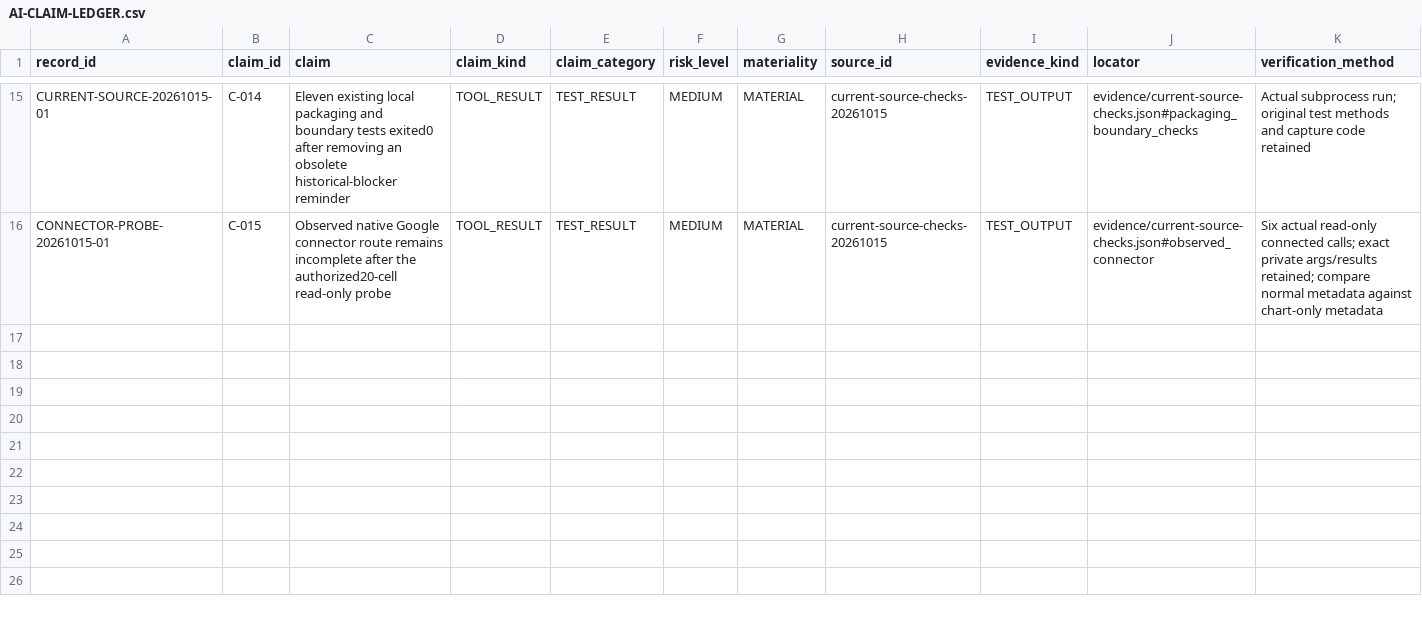
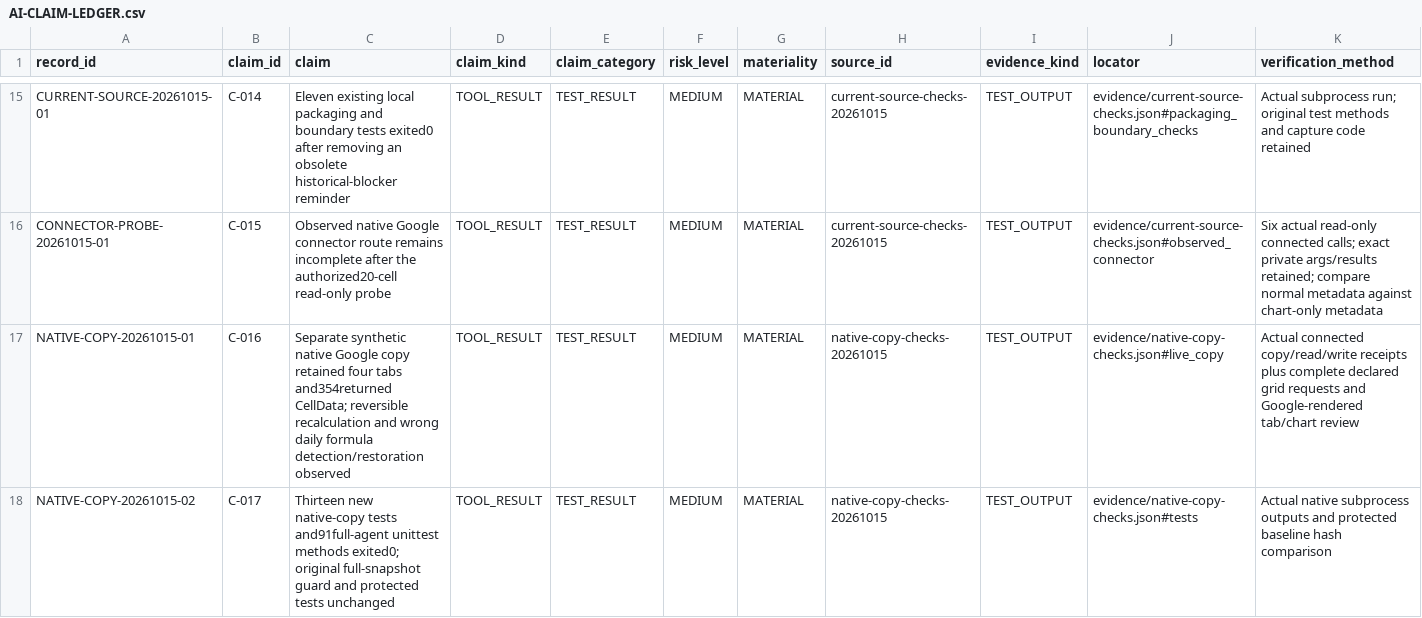
Before and after one commit to nikpanaev/report-kit-agent, a CSV file: AI-CLAIM-LEDGER.csv, drawn as a sheet; only a part is shown, gaps mark what is left out; rows hold the shown columns only; the diff names each change by its address in the sheet, - before the commit and + after, or states it on an @@ line.

Commit message:
feat(sheets): verify native workbook copies

```diff
--- a/AI-CLAIM-LEDGER.csv
+++ b/AI-CLAIM-LEDGER.csv
+row 17: NATIVE-COPY-20261015-01 | C-016 | Separate synthetic native Google copy retained four tabs and354returned CellData; reversible recalculation and wrong daily formula detection/restoration observed | TOOL_RESULT | TEST_RESULT | MEDIUM | MATERIAL | native-copy-checks-20261015 | TEST_OUTPUT | evidence/native-copy-checks.json#live_copy | Actual connected copy/read/write receipts plus complete declared grid requests and Google-rendered tab/chart review
+row 18: NATIVE-COPY-20261015-02 | C-017 | Thirteen new native-copy tests and91full-agent unittest methods exited0; original full-snapshot guard and protected tests unchanged | TOOL_RESULT | TEST_RESULT | MEDIUM | MATERIAL | native-copy-checks-20261015 | TEST_OUTPUT | evidence/native-copy-checks.json#tests | Actual native subprocess outputs and protected baseline hash comparison
```
Also changed, not shown: 19 other files.
